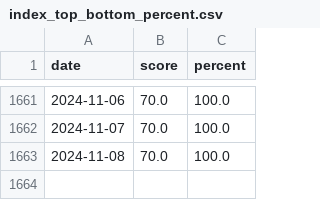
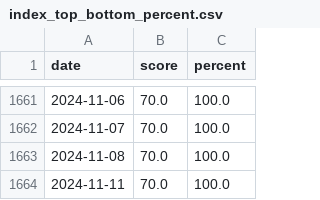
Before and after one commit to Neekky/stock_analyse_tool_back_end_flask, a CSV file: database/other/index_top_bottom_percent.csv, drawn as a sheet; only a part is shown, gaps mark what is left out; the diff names each change by its address in the sheet, - before the commit and + after, or states it on an @@ line.

Commit message:
feat: 更新每日数据

```diff
--- a/database/other/index_top_bottom_percent.csv
+++ b/database/other/index_top_bottom_percent.csv
+row 1664: 2024-11-11 | 70.0 | 100.0
```
